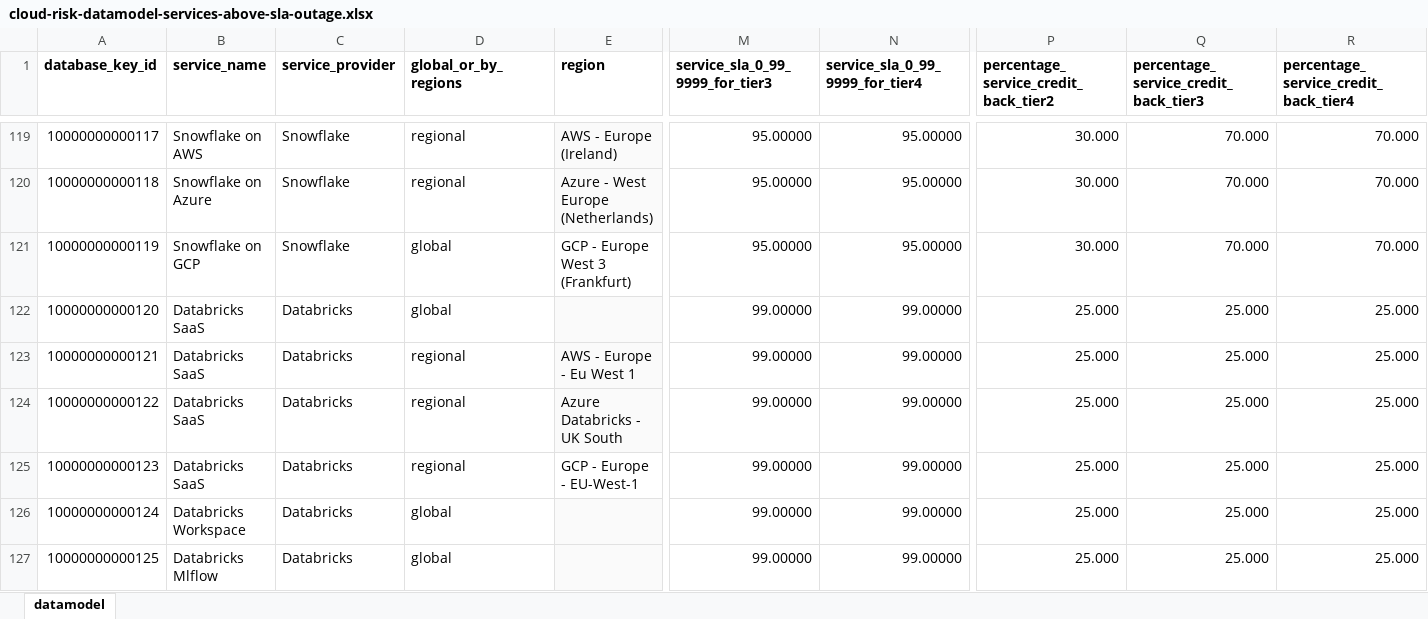
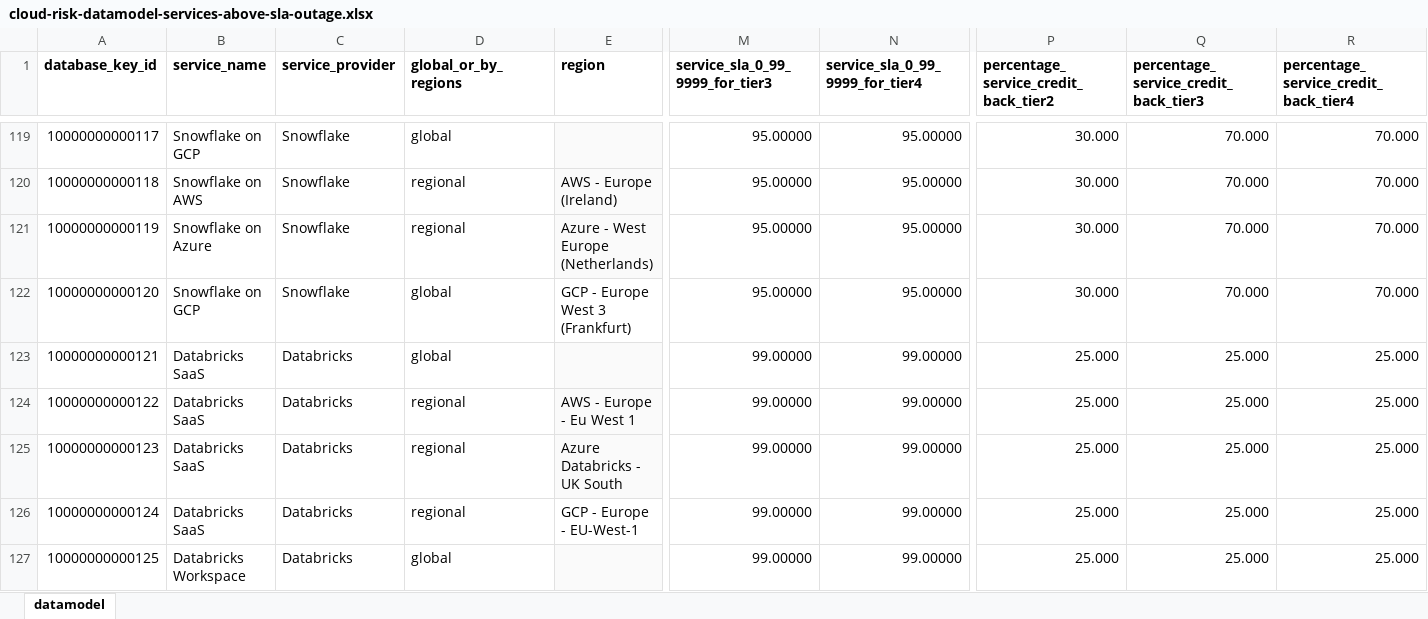
Before and after one commit to jpacerqueira/insureyourtechcloudgraph, an Excel workbook: information/datamodel/cloud-risk-datamodel-services-above-sla-outage.xlsx, sheet datamodel, drawn as a sheet; only a part is shown, gaps mark what is left out; values as stored, in another font and other column widths than the file's, no borders; charts and pictures not drawn; the diff covers the shown part only; the diff names each change by its address in the sheet, - before the commit and + after, or states it on an @@ line.

```diff
--- a/information/datamodel/cloud-risk-datamodel-services-above-sla-outage.xlsx (sheet datamodel)
+++ b/information/datamodel/cloud-risk-datamodel-services-above-sla-outage.xlsx (sheet datamodel)
-B119 (service_name): Snowflake on AWS
+B119 (service_name): Snowflake on GCP
-D119 (global_or_by_regions): regional
+D119 (global_or_by_regions): global
-E119 (region): AWS - Europe (Ireland)
+E119 (region): (empty)
-B120 (service_name): Snowflake on Azure
+B120 (service_name): Snowflake on AWS
-E120 (region): Azure - West Europe (Netherlands)
+E120 (region): AWS - Europe (Ireland)
-B121 (service_name): Snowflake on GCP
+B121 (service_name): Snowflake on Azure
-D121 (global_or_by_regions): global
+D121 (global_or_by_regions): regional
-E121 (region): GCP - Europe West 3 (Frankfurt)
+E121 (region): Azure - West Europe (Netherlands)
-E121 fill: none
+E121 fill: #FAFAFA
-B122 (service_name): Databricks SaaS
+B122 (service_name): Snowflake on GCP
-C122 (service_provider): Databricks
+C122 (service_provider): Snowflake
-E122 (region): (empty)
+E122 (region): GCP - Europe West 3 (Frankfurt)
-E122 fill: #FAFAFA
+E122 fill: none
-M122 (service_sla_0_99_9999_for_tier3): 99.00000
+M122 (service_sla_0_99_9999_for_tier3): 95.00000
-N122 (service_sla_0_99_9999_for_tier4): 99.00000
+N122 (service_sla_0_99_9999_for_tier4): 95.00000
-P122: 25.000
+P122: 30.000
-Q122: 25.000
+Q122: 70.000
-R122: 25.000
+R122: 70.000
-D123 (global_or_by_regions): regional
+D123 (global_or_by_regions): global
-E123 (region): AWS - Europe - Eu West 1
+E123 (region): (empty)
-E124 (region): Azure Databricks - UK South
+E124 (region): AWS - Europe - Eu West 1
-E125 (region): GCP - Europe - EU-West-1
+E125 (region): Azure Databricks - UK South
-E125 fill: none
+E125 fill: #FAFAFA
-B126 (service_name): Databricks Workspace
+B126 (service_name): Databricks SaaS
-D126 (global_or_by_regions): global
+D126 (global_or_by_regions): regional
-E126 (region): (empty)
+E126 (region): GCP - Europe - EU-West-1
-E126 fill: #FAFAFA
+E126 fill: none
-B127 (service_name): Databricks Mlflow
+B127 (service_name): Databricks Workspace
```
Also changed, not shown: 1 added row, 146 edited cells and cell formats elsewhere in this sheet, 9 other files.
